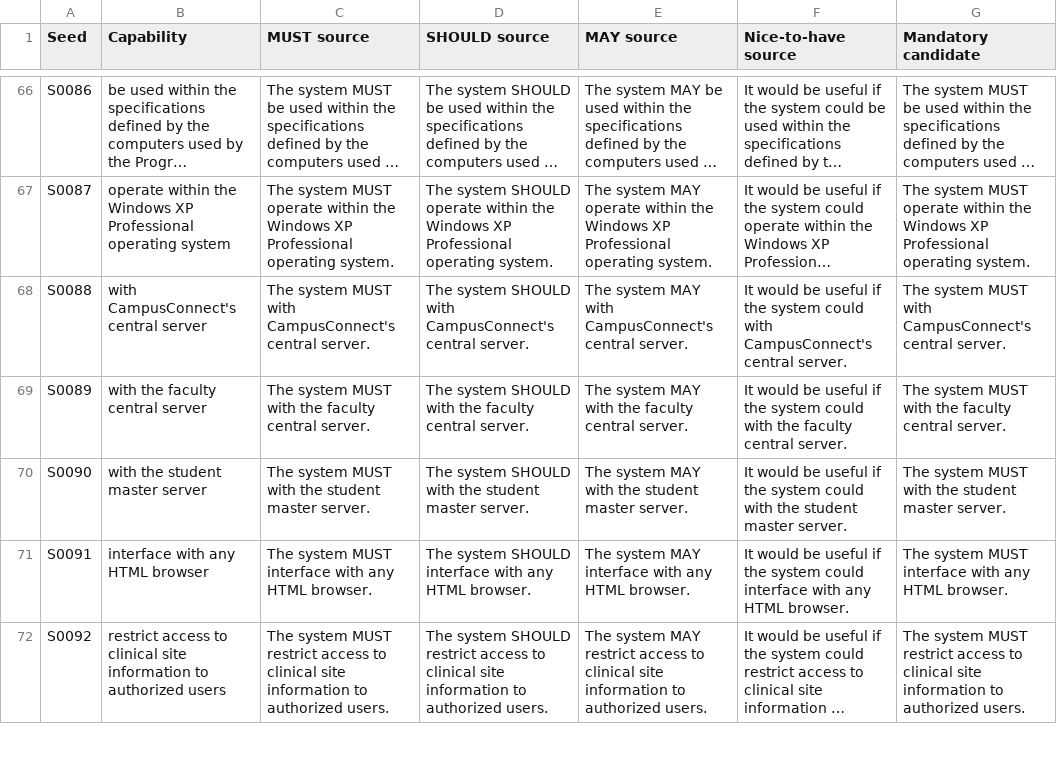
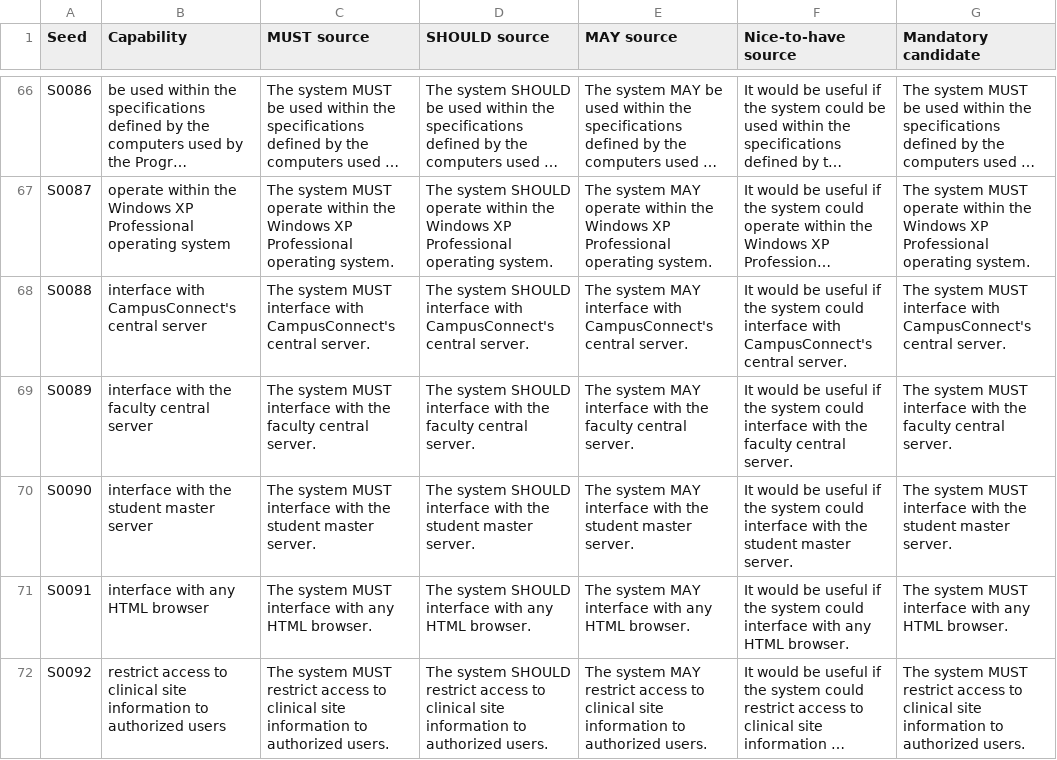
Before and after one commit to NicolasSchuler/re-uq, a CSV file: outputs/benchmark_statements_review.csv, drawn as a sheet; only a part is shown, gaps mark what is left out; long unchanged cells end in …; the diff names each change by its address in the sheet, - before the commit and + after, or states it on an @@ line.

```diff
--- a/outputs/benchmark_statements_review.csv
+++ b/outputs/benchmark_statements_review.csv
-B68 (Capability): with CampusConnect's central server
+B68 (Capability): interface with CampusConnect's central server
-C68 (MUST source): …system MUST with CampusConnect's…
+C68 (MUST source): …system MUST interface with CampusConnect's…
-D68 (SHOULD source): …system SHOULD with CampusConnect's…
+D68 (SHOULD source): …system SHOULD interface with CampusConnect's…
-E68 (MAY source): …system MAY with CampusConnect's…
+E68 (MAY source): …system MAY interface with CampusConnect's…
-F68 (Nice-to-have source): …system could with CampusConnect's…
+F68 (Nice-to-have source): …system could interface with CampusConnect's…
-G68 (Mandatory candidate): …system MUST with CampusConnect's…
+G68 (Mandatory candidate): …system MUST interface with CampusConnect's…
-B69 (Capability): with the faculty central server
+B69 (Capability): interface with the faculty central server
-C69 (MUST source): …system MUST with the…
+C69 (MUST source): …system MUST interface with the…
-D69 (SHOULD source): …system SHOULD with the…
+D69 (SHOULD source): …system SHOULD interface with the…
-E69 (MAY source): …system MAY with the…
+E69 (MAY source): …system MAY interface with the…
-F69 (Nice-to-have source): …system could with the…
+F69 (Nice-to-have source): …system could interface with the…
-G69 (Mandatory candidate): …system MUST with the…
+G69 (Mandatory candidate): …system MUST interface with the…
-B70 (Capability): with the student master server
+B70 (Capability): interface with the student master server
-C70 (MUST source): …system MUST with the…
+C70 (MUST source): …system MUST interface with the…
-D70 (SHOULD source): …system SHOULD with the…
+D70 (SHOULD source): …system SHOULD interface with the…
-E70 (MAY source): …system MAY with the…
+E70 (MAY source): …system MAY interface with the…
-F70 (Nice-to-have source): …system could with the…
+F70 (Nice-to-have source): …system could interface with the…
-G70 (Mandatory candidate): …system MUST with the…
+G70 (Mandatory candidate): …system MUST interface with the…
```
Also changed, not shown: data/processed/benchmark_items.csv, data/processed/benchmark_items_shall.csv, 31 other files.
